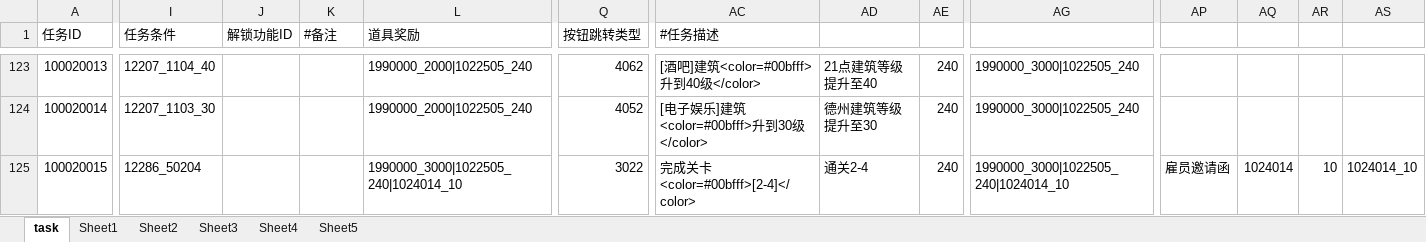
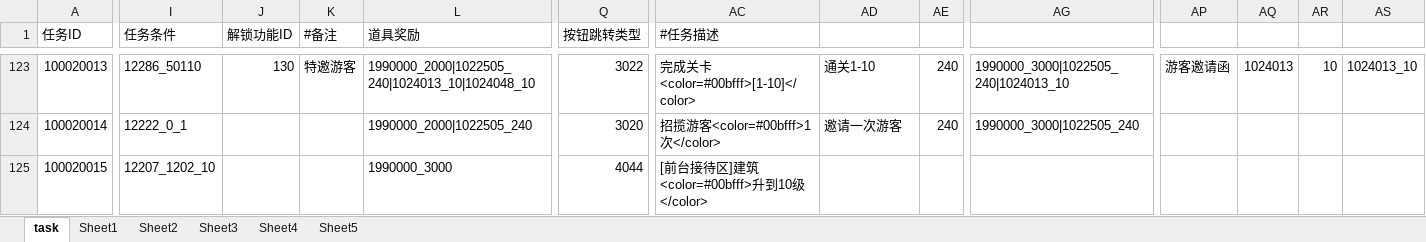
Before and after one commit to yanhailong/jjg2026, an Excel workbook: slots/resources/sample/task.xlsx, sheet task, drawn as a sheet; only a part is shown, gaps mark what is left out; values as stored, in another font and other column widths than the file's, no cell formats; conditional formats not drawn; the diff covers the shown part only; the diff names each change by its address in the sheet, - before the commit and + after, or states it on an @@ line.

```diff
--- a/slots/resources/sample/task.xlsx (sheet task)
+++ b/slots/resources/sample/task.xlsx (sheet task)
-I123 (任务条件): 12207_1104_40
+I123 (任务条件): 12286_50110
-J123 (解锁功能ID): (empty)
+J123 (解锁功能ID): 130
-K123 (#备注): (empty)
+K123 (#备注): 特邀游客
-L123 (道具奖励): 1990000_2000|1022505_240
+L123 (道具奖励): 1990000_2000|1022505_240|1024013_10|1024048_10
-Q123 (按钮跳转类型): 4062
+Q123 (按钮跳转类型): 3022
-AC123 (#任务描述): [酒吧]建筑<color=#00bfff>升到40级</color>
+AC123 (#任务描述): 完成关卡<color=#00bfff>[1-10]</color>
-AD123: 21点建筑等级提升至40
+AD123: 通关1-10
-AG123: 1990000_3000|1022505_240
+AG123: 1990000_3000|1022505_240|1024013_10
-AP123: (empty)
+AP123: 游客邀请函
-AQ123: (empty)
+AQ123: 1024013
-AR123: (empty)
+AR123: 10
-AS123: (empty)
+AS123: 1024013_10
-I124 (任务条件): 12207_1103_30
+I124 (任务条件): 12222_0_1
-Q124 (按钮跳转类型): 4052
+Q124 (按钮跳转类型): 3020
-AC124 (#任务描述): [电子娱乐]建筑<color=#00bfff>升到30级</color>
+AC124 (#任务描述): 招揽游客<color=#00bfff>1次</color>
-AD124: 德州建筑等级提升至30
+AD124: 邀请一次游客
-I125 (任务条件): 12286_50204
+I125 (任务条件): 12207_1202_10
-L125 (道具奖励): 1990000_3000|1022505_240|1024014_10
+L125 (道具奖励): 1990000_3000
-Q125 (按钮跳转类型): 3022
+Q125 (按钮跳转类型): 4044
-AC125 (#任务描述): 完成关卡<color=#00bfff>[2-4]</color>
+AC125 (#任务描述): [前台接待区]建筑<color=#00bfff>升到10级</color>
-AD125: 通关2-4
+AD125: (empty)
-AE125: 240
+AE125: (empty)
-AG125: 1990000_3000|1022505_240|1024014_10
+AG125: (empty)
-AP125: 雇员邀请函
+AP125: (empty)
-AQ125: 1024014
+AQ125: (empty)
-AR125: 10
+AR125: (empty)
-AS125: 1024014_10
+AS125: (empty)
```
Also changed, not shown: 16 added rows and 402 edited cells elsewhere in this sheet, cell formats, formulas that keep their value, hall/resources/sample/EmployeeSkillConfig.xlsx, hall/resources/sample/EmployeeStar.xlsx, 45 other files.
